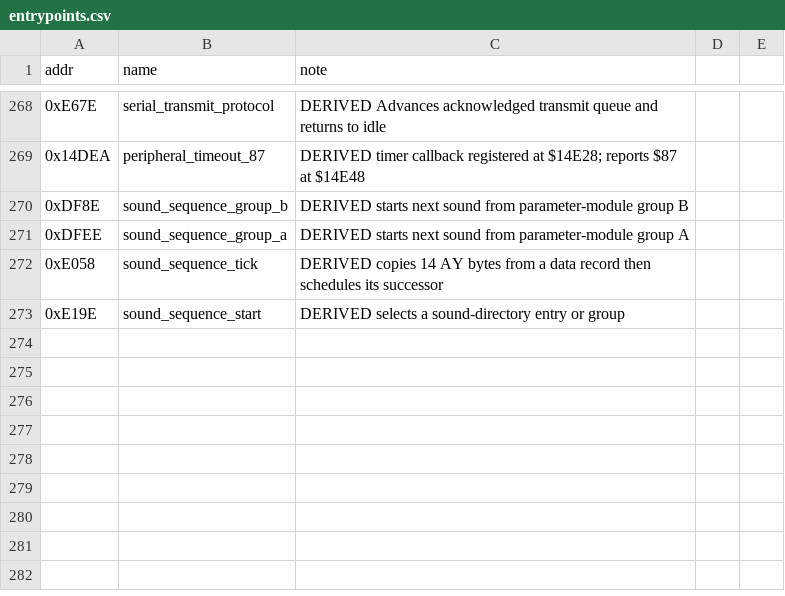
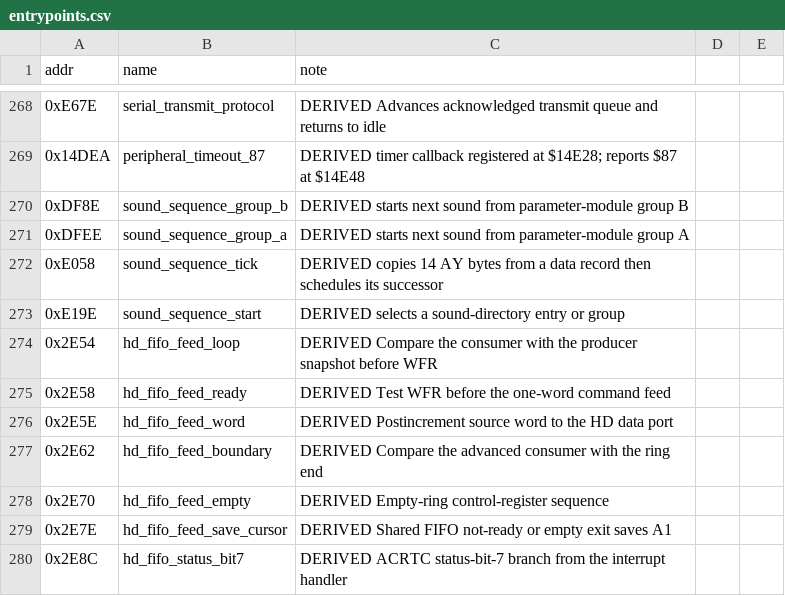
Before and after one commit to Vesuri/raypokeri, a CSV file: ghidra_scripts/entrypoints.csv, drawn as a sheet; only a part is shown, gaps mark what is left out.

Commit message:
Record command ring boundaries for the feed experiment

```diff
--- a/ghidra_scripts/entrypoints.csv
+++ b/ghidra_scripts/entrypoints.csv
@@ -273 +273,8 @@ addr,name,note
 0xE19E,sound_sequence_start,DERIVED selects a sound-directory entry or group
+0x2E54,hd_fifo_feed_loop,DERIVED Compare the consumer with the producer snapshot before WFR
+0x2E58,hd_fifo_feed_ready,DERIVED Test WFR before the one-word command feed
+0x2E5E,hd_fifo_feed_word,DERIVED Postincrement source word to the HD data port
+0x2E62,hd_fifo_feed_boundary,DERIVED Compare the advanced consumer with the ring end
+0x2E70,hd_fifo_feed_empty,DERIVED Empty-ring control-register sequence
+0x2E7E,hd_fifo_feed_save_cursor,DERIVED Shared FIFO not-ready or empty exit saves A1
+0x2E8C,hd_fifo_status_bit7,DERIVED ACRTC status-bit-7 branch from the interrupt handler
```
Also changed, not shown: disasm/symbols.csv, 1 other file.
